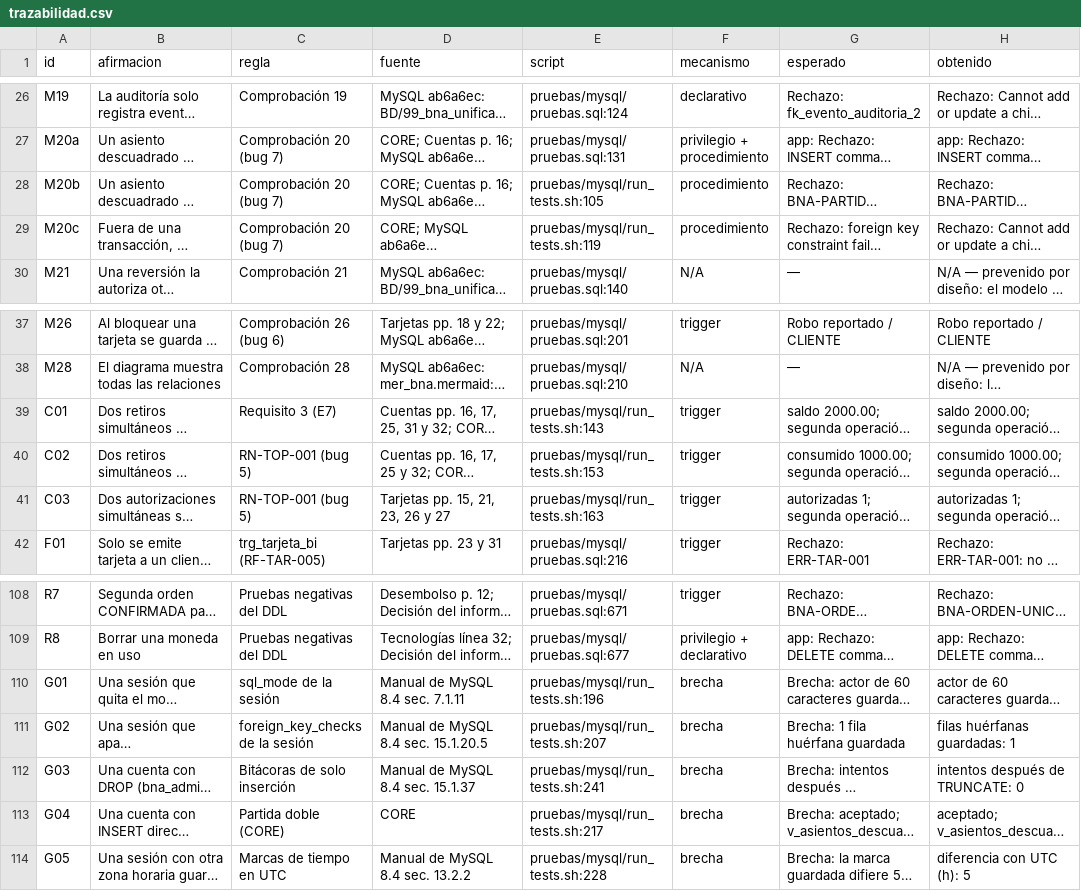
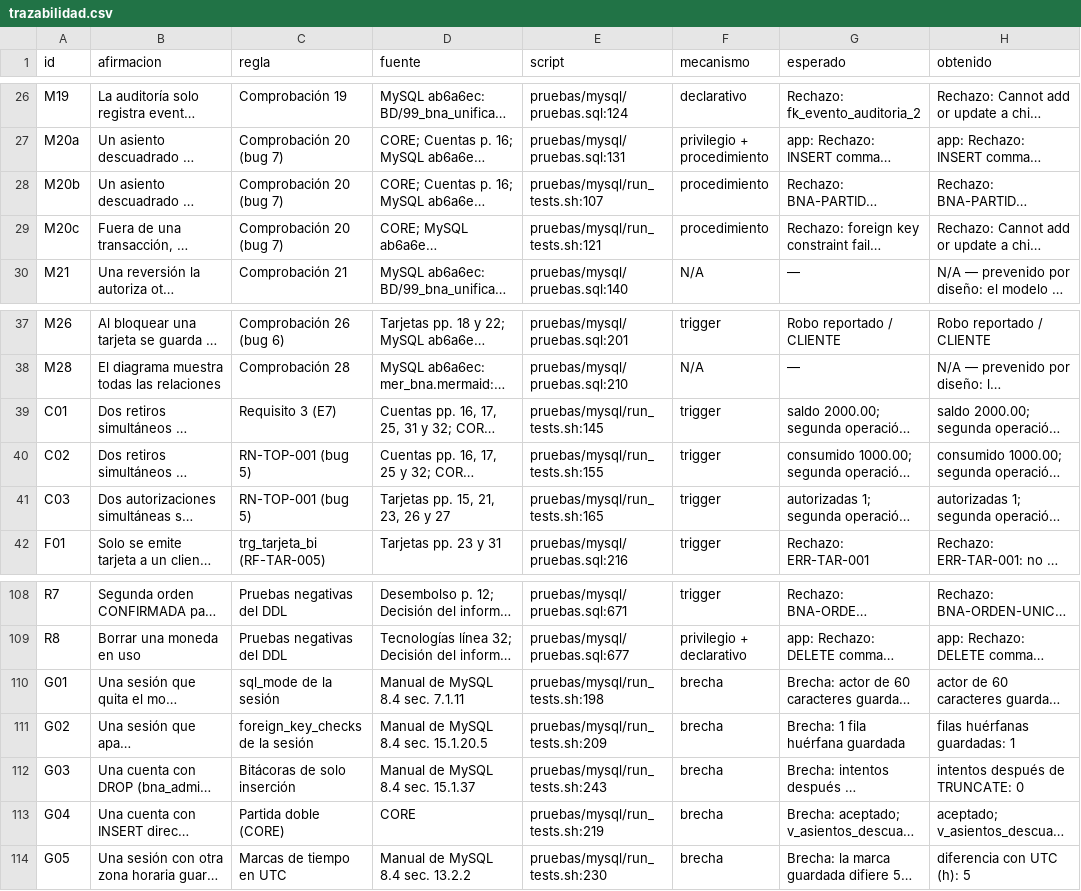
Before and after one commit to SantiagoCusirramos/Banco_Nacional_Arequipa, a CSV file: resultados/trazabilidad.csv, drawn as a sheet; only a part is shown, gaps mark what is left out; long unchanged cells end in …; the diff names each change by its address in the sheet, - before the commit and + after, or states it on an @@ line.

Commit message:
Squashed 'database/' changes from 42a4024..bf00d2f
bf00d2f Record the outputs of a full run at 6c1f485
6c1f485 Add the credit procedures and views to the extension
89f5458 Add the failing tests of the credit procedures and views
571e455 Record the outputs of a full run at 42a4024

git-subtree-dir: database
git-subtree-split: bf00d2f8af78e1f38a95f188fd08ba052b8855fa

```diff
--- a/resultados/trazabilidad.csv
+++ b/resultados/trazabilidad.csv
-E28 (script): pruebas/mysql/run_tests.sh:105
+E28 (script): pruebas/mysql/run_tests.sh:107
-E29 (script): pruebas/mysql/run_tests.sh:119
+E29 (script): pruebas/mysql/run_tests.sh:121
-E39 (script): pruebas/mysql/run_tests.sh:143
+E39 (script): pruebas/mysql/run_tests.sh:145
-E40 (script): pruebas/mysql/run_tests.sh:153
+E40 (script): pruebas/mysql/run_tests.sh:155
-E41 (script): pruebas/mysql/run_tests.sh:163
+E41 (script): pruebas/mysql/run_tests.sh:165
-E110 (script): pruebas/mysql/run_tests.sh:196
+E110 (script): pruebas/mysql/run_tests.sh:198
-E111 (script): pruebas/mysql/run_tests.sh:207
+E111 (script): pruebas/mysql/run_tests.sh:209
-E112 (script): pruebas/mysql/run_tests.sh:241
+E112 (script): pruebas/mysql/run_tests.sh:243
-E113 (script): pruebas/mysql/run_tests.sh:217
+E113 (script): pruebas/mysql/run_tests.sh:219
-E114 (script): pruebas/mysql/run_tests.sh:228
+E114 (script): pruebas/mysql/run_tests.sh:230
```
Also changed, not shown: 14 other files.
